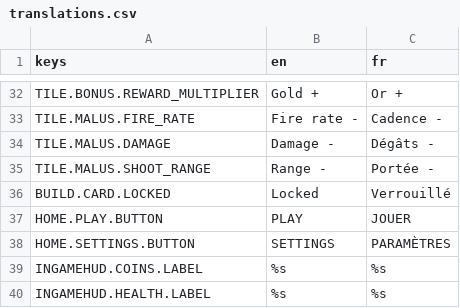
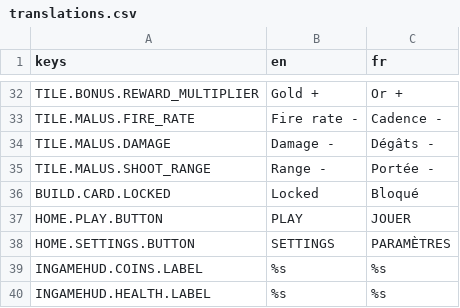
Before and after one commit to Cat-aclsym/Cat-aclsym_Claw_of_the_dead, a CSV file: assets/translations/translations.csv, drawn as a sheet; only a part is shown, gaps mark what is left out.

```diff
--- a/assets/translations/translations.csv
+++ b/assets/translations/translations.csv
@@ -35,3 +35,3 @@ TILE.MALUS.DAMAGE,Damage -,Dégâts -
 TILE.MALUS.SHOOT_RANGE,Range -,Portée -
-BUILD.CARD.LOCKED,Locked,Verrouillé
+BUILD.CARD.LOCKED,Locked,Bloqué
 HOME.PLAY.BUTTON,PLAY,JOUER
```
Also changed, not shown: 1 other file.
